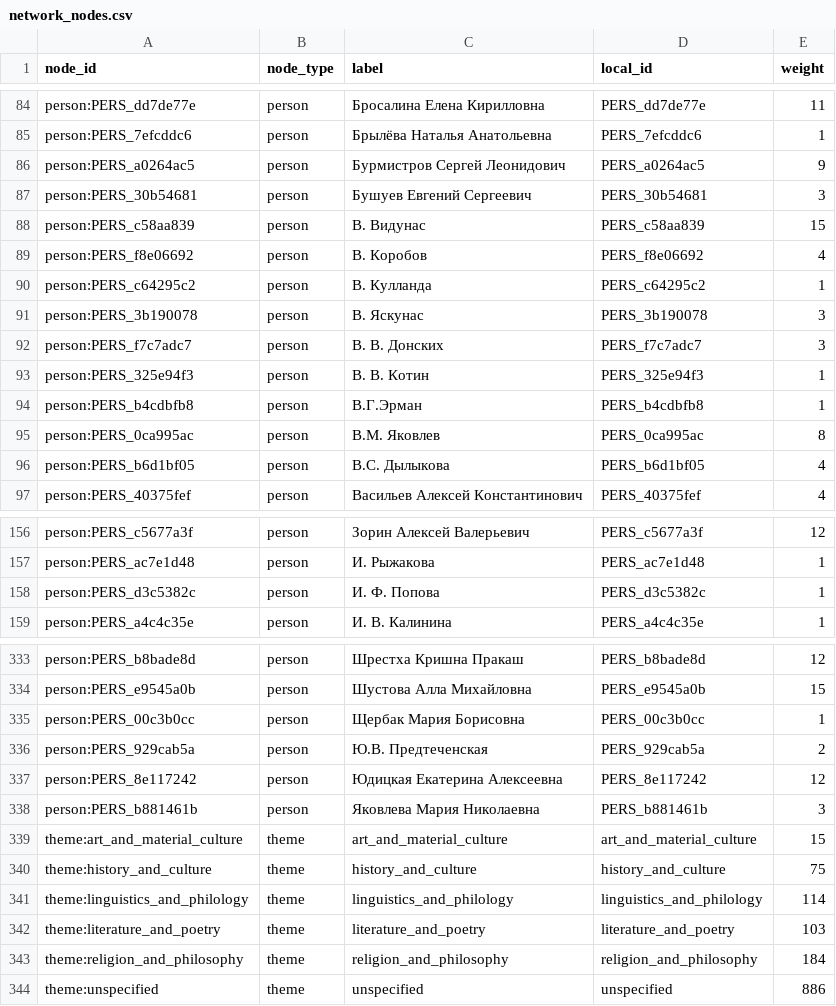
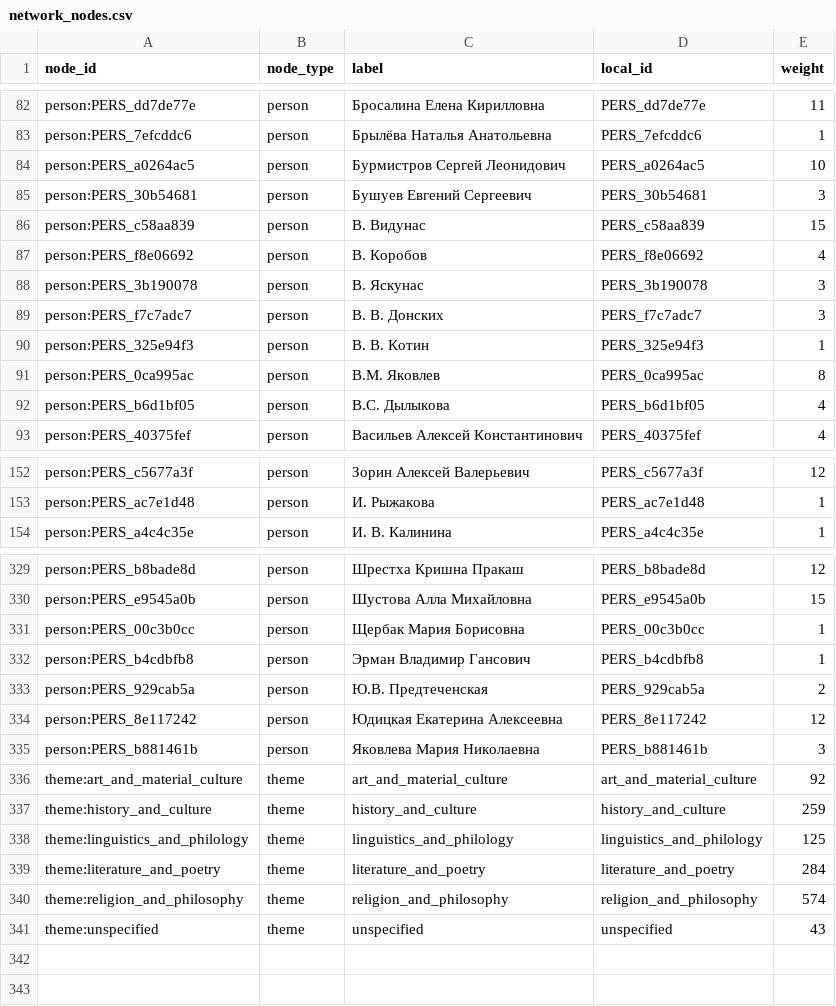
Before and after one commit to gasyoun/IndologyScholars, a CSV file: analytics_output/network_nodes.csv, drawn as a sheet; only a part is shown, gaps mark what is left out; the diff covers the shown part only.

```diff
--- a/analytics_output/network_nodes.csv
+++ b/analytics_output/network_nodes.csv
@@ -85,3 +83,3 @@ person:PERS_dd7de77e,person,Бросалина Елена Кирилловна,P
 person:PERS_7efcddc6,person,Брылёва Наталья Анатольевна,PERS_7efcddc6,1
-person:PERS_a0264ac5,person,Бурмистров Сергей Леонидович,PERS_a0264ac5,9
+person:PERS_a0264ac5,person,Бурмистров Сергей Леонидович,PERS_a0264ac5,10
 person:PERS_30b54681,person,Бушуев Евгений Сергеевич,PERS_30b54681,3
@@ -89,3 +87,2 @@ person:PERS_c58aa839,person,В. Видунас,PERS_c58aa839,15
 person:PERS_f8e06692,person,В. Коробов,PERS_f8e06692,4
-person:PERS_c64295c2,person,В. Кулланда,PERS_c64295c2,1
 person:PERS_3b190078,person,В. Яскунас,PERS_3b190078,3
@@ -93,3 +90,2 @@ person:PERS_f7c7adc7,person,В. В. Донских,PERS_f7c7adc7,3
 person:PERS_325e94f3,person,В. В. Котин,PERS_325e94f3,1
-person:PERS_b4cdbfb8,person,В.Г.Эрман,PERS_b4cdbfb8,1
 person:PERS_0ca995ac,person,В.М. Яковлев,PERS_0ca995ac,8
@@ -157,3 +153,2 @@ person:PERS_c5677a3f,person,Зорин Алексей Валерьевич,PERS_
 person:PERS_ac7e1d48,person,И. Рыжакова,PERS_ac7e1d48,1
-person:PERS_d3c5382c,person,И. Ф. Попова,PERS_d3c5382c,1
 person:PERS_a4c4c35e,person,И. В. Калинина,PERS_a4c4c35e,1
@@ -335,2 +331,3 @@ person:PERS_e9545a0b,person,Шустова Алла Михайловна,PERS_e9
 person:PERS_00c3b0cc,person,Щербак Мария Борисовна,PERS_00c3b0cc,1
+person:PERS_b4cdbfb8,person,Эрман Владимир Гансович,PERS_b4cdbfb8,1
 person:PERS_929cab5a,person,Ю.В. Предтеченская,PERS_929cab5a,2
@@ -338,7 +335,7 @@ person:PERS_8e117242,person,Юдицкая Екатерина Алексеевн
 person:PERS_b881461b,person,Яковлева Мария Николаевна,PERS_b881461b,3
-theme:art_and_material_culture,theme,art_and_material_culture,art_and_material_culture,15
-theme:history_and_culture,theme,history_and_culture,history_and_culture,75
-theme:linguistics_and_philology,theme,linguistics_and_philology,linguistics_and_philology,114
-theme:literature_and_poetry,theme,literature_and_poetry,literature_and_poetry,103
-theme:religion_and_philosophy,theme,religion_and_philosophy,religion_and_philosophy,184
-theme:unspecified,theme,unspecified,unspecified,886
+theme:art_and_material_culture,theme,art_and_material_culture,art_and_material_culture,92
+theme:history_and_culture,theme,history_and_culture,history_and_culture,259
+theme:linguistics_and_philology,theme,linguistics_and_philology,linguistics_and_philology,125
+theme:literature_and_poetry,theme,literature_and_poetry,literature_and_poetry,284
+theme:religion_and_philosophy,theme,religion_and_philosophy,religion_and_philosophy,574
+theme:unspecified,theme,unspecified,unspecified,43
```
Also changed, not shown: 2 added rows, 3 removed rows and 2 edited cells elsewhere in this file, analytics_output/age_cohort_trend.csv, analytics_output/publication_file_manifest.csv, 53 other files.
